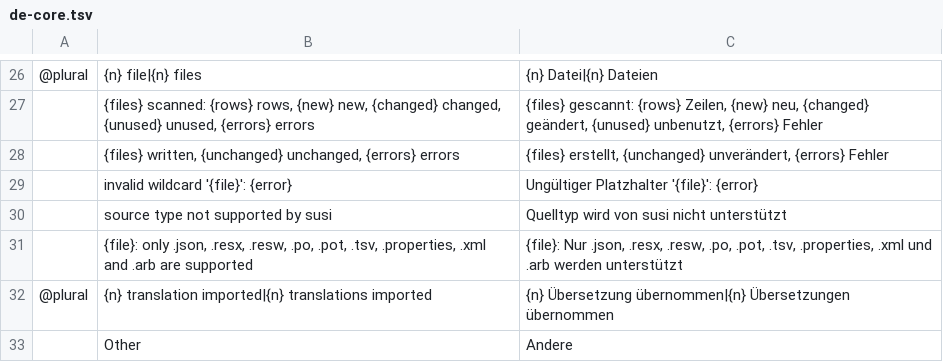
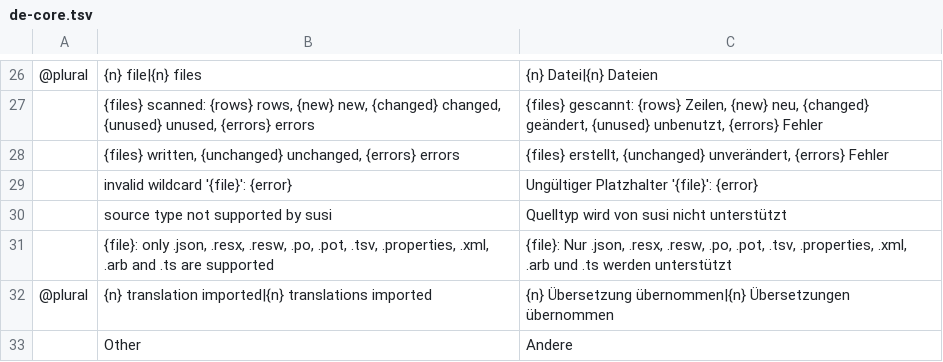
Before and after one commit to mcpride/susi-the-cat, a TSV file: crates/core/src/i18n/de-core.tsv, drawn as a sheet; only a part is shown, gaps mark what is left out; the diff names each change by its address in the sheet, - before the commit and + after, or states it on an @@ line.

```diff
--- a/crates/core/src/i18n/de-core.tsv
+++ b/crates/core/src/i18n/de-core.tsv
-B31: ….tsv, .properties, .xml and .arb are supported
+B31: ….tsv, .properties, .xml, .arb and .ts are supported
-C31: ….tsv, .properties, .xml und .arb werden unterstützt
+C31: ….tsv, .properties, .xml, .arb und .ts werden unterstützt
```
Also changed, not shown: crates/core/src/i18n/de-cli.tsv, crates/core/src/i18n/de-gui.tsv, 14 other files.
